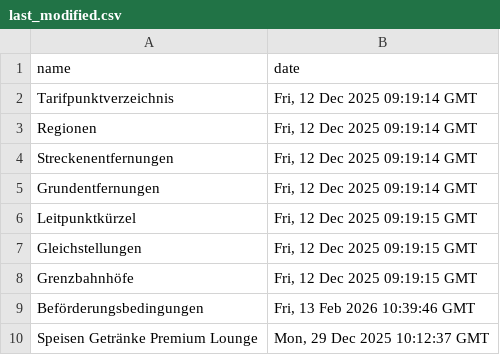
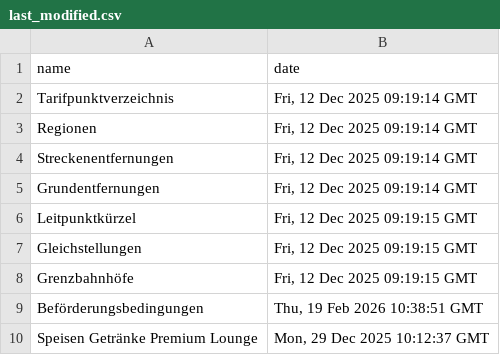
Before and after one commit to pajowu/deutschlandtarif-data, a CSV file: data/last_modified.csv, drawn as a sheet.

```diff
--- a/data/last_modified.csv
+++ b/data/last_modified.csv
@@ -8,3 +8,3 @@ Gleichstellungen,"Fri, 12 Dec 2025 09:19:15 GMT"
 Grenzbahnhöfe,"Fri, 12 Dec 2025 09:19:15 GMT"
-Beförderungsbedingungen,"Fri, 13 Feb 2026 10:39:46 GMT"
+Beförderungsbedingungen,"Thu, 19 Feb 2026 10:38:51 GMT"
 Speisen Getränke Premium Lounge,"Mon, 29 Dec 2025 10:12:37 GMT"
```
Also changed, not shown: 4 other files.
